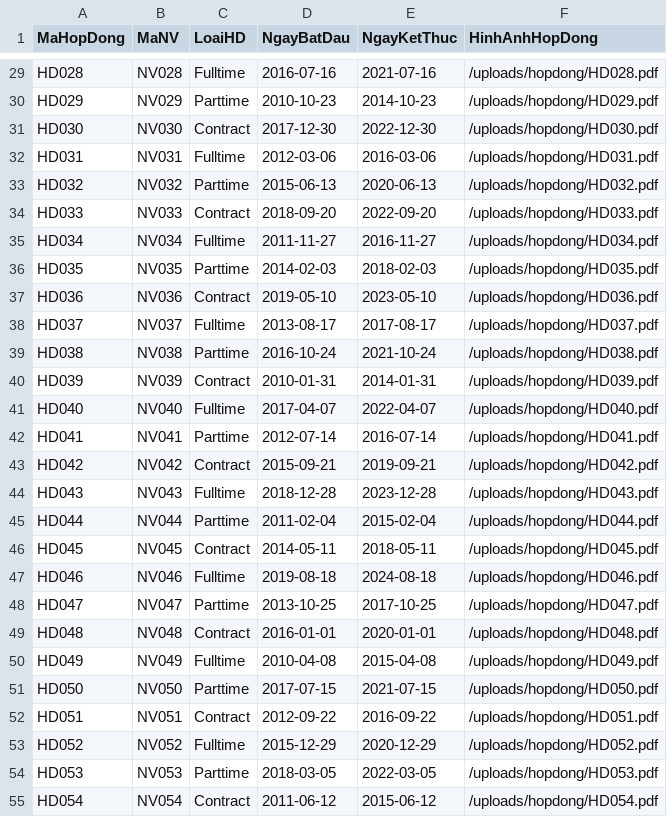
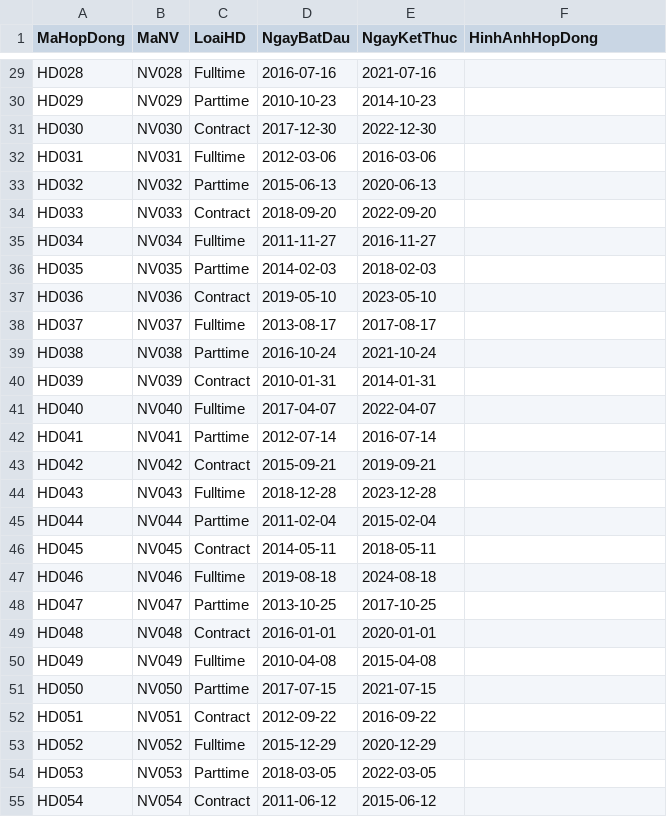
Before and after one commit to deakay13/HR-Management-WebApp, a CSV file: Backend/seeders/seed-data/HopDong.csv, drawn as a sheet; only a part is shown, gaps mark what is left out; the diff covers the shown part only; the diff names each change by its address in the sheet, - before the commit and + after, or states it on an @@ line.

```diff
--- a/Backend/seeders/seed-data/HopDong.csv
+++ b/Backend/seeders/seed-data/HopDong.csv
-F29 (HinhAnhHopDong): /uploads/hopdong/HD028.pdf
+F29 (HinhAnhHopDong): (empty)
-F30 (HinhAnhHopDong): /uploads/hopdong/HD029.pdf
+F30 (HinhAnhHopDong): (empty)
-F31 (HinhAnhHopDong): /uploads/hopdong/HD030.pdf
+F31 (HinhAnhHopDong): (empty)
-F32 (HinhAnhHopDong): /uploads/hopdong/HD031.pdf
+F32 (HinhAnhHopDong): (empty)
-F33 (HinhAnhHopDong): /uploads/hopdong/HD032.pdf
+F33 (HinhAnhHopDong): (empty)
-F34 (HinhAnhHopDong): /uploads/hopdong/HD033.pdf
+F34 (HinhAnhHopDong): (empty)
-F35 (HinhAnhHopDong): /uploads/hopdong/HD034.pdf
+F35 (HinhAnhHopDong): (empty)
-F36 (HinhAnhHopDong): /uploads/hopdong/HD035.pdf
+F36 (HinhAnhHopDong): (empty)
-F37 (HinhAnhHopDong): /uploads/hopdong/HD036.pdf
+F37 (HinhAnhHopDong): (empty)
-F38 (HinhAnhHopDong): /uploads/hopdong/HD037.pdf
+F38 (HinhAnhHopDong): (empty)
-F39 (HinhAnhHopDong): /uploads/hopdong/HD038.pdf
+F39 (HinhAnhHopDong): (empty)
-F40 (HinhAnhHopDong): /uploads/hopdong/HD039.pdf
+F40 (HinhAnhHopDong): (empty)
-F41 (HinhAnhHopDong): /uploads/hopdong/HD040.pdf
+F41 (HinhAnhHopDong): (empty)
-F42 (HinhAnhHopDong): /uploads/hopdong/HD041.pdf
+F42 (HinhAnhHopDong): (empty)
-F43 (HinhAnhHopDong): /uploads/hopdong/HD042.pdf
+F43 (HinhAnhHopDong): (empty)
-F44 (HinhAnhHopDong): /uploads/hopdong/HD043.pdf
+F44 (HinhAnhHopDong): (empty)
-F45 (HinhAnhHopDong): /uploads/hopdong/HD044.pdf
+F45 (HinhAnhHopDong): (empty)
-F46 (HinhAnhHopDong): /uploads/hopdong/HD045.pdf
+F46 (HinhAnhHopDong): (empty)
-F47 (HinhAnhHopDong): /uploads/hopdong/HD046.pdf
+F47 (HinhAnhHopDong): (empty)
-F48 (HinhAnhHopDong): /uploads/hopdong/HD047.pdf
+F48 (HinhAnhHopDong): (empty)
-F49 (HinhAnhHopDong): /uploads/hopdong/HD048.pdf
+F49 (HinhAnhHopDong): (empty)
-F50 (HinhAnhHopDong): /uploads/hopdong/HD049.pdf
+F50 (HinhAnhHopDong): (empty)
-F51 (HinhAnhHopDong): /uploads/hopdong/HD050.pdf
+F51 (HinhAnhHopDong): (empty)
-F52 (HinhAnhHopDong): /uploads/hopdong/HD051.pdf
+F52 (HinhAnhHopDong): (empty)
-F53 (HinhAnhHopDong): /uploads/hopdong/HD052.pdf
+F53 (HinhAnhHopDong): (empty)
-F54 (HinhAnhHopDong): /uploads/hopdong/HD053.pdf
+F54 (HinhAnhHopDong): (empty)
-F55 (HinhAnhHopDong): /uploads/hopdong/HD054.pdf
+F55 (HinhAnhHopDong): (empty)
```
Also changed, not shown: 73 edited cells elsewhere in this file, 4 other files.
